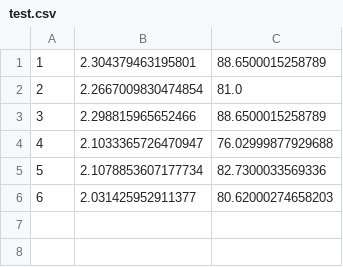
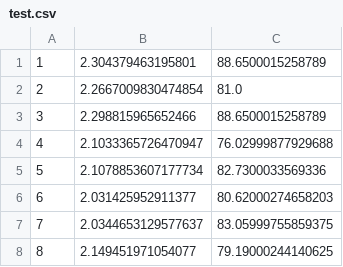
Before and after one commit to Chocomunk/CS159Project, a CSV file: cls/work/mnist.optnet-eq.nHidden:100.neq:50/test.csv, drawn as a sheet.

```diff
--- a/cls/work/mnist.optnet-eq.nHidden:100.neq:50/test.csv
+++ b/cls/work/mnist.optnet-eq.nHidden:100.neq:50/test.csv
@@ -6 +6,3 @@
 6,2.031425952911377,80.62000274658203
+7,2.0344653129577637,83.05999755859375
+8,2.149451971054077,79.19000244140625
```
Also changed, not shown: 12 other files.
